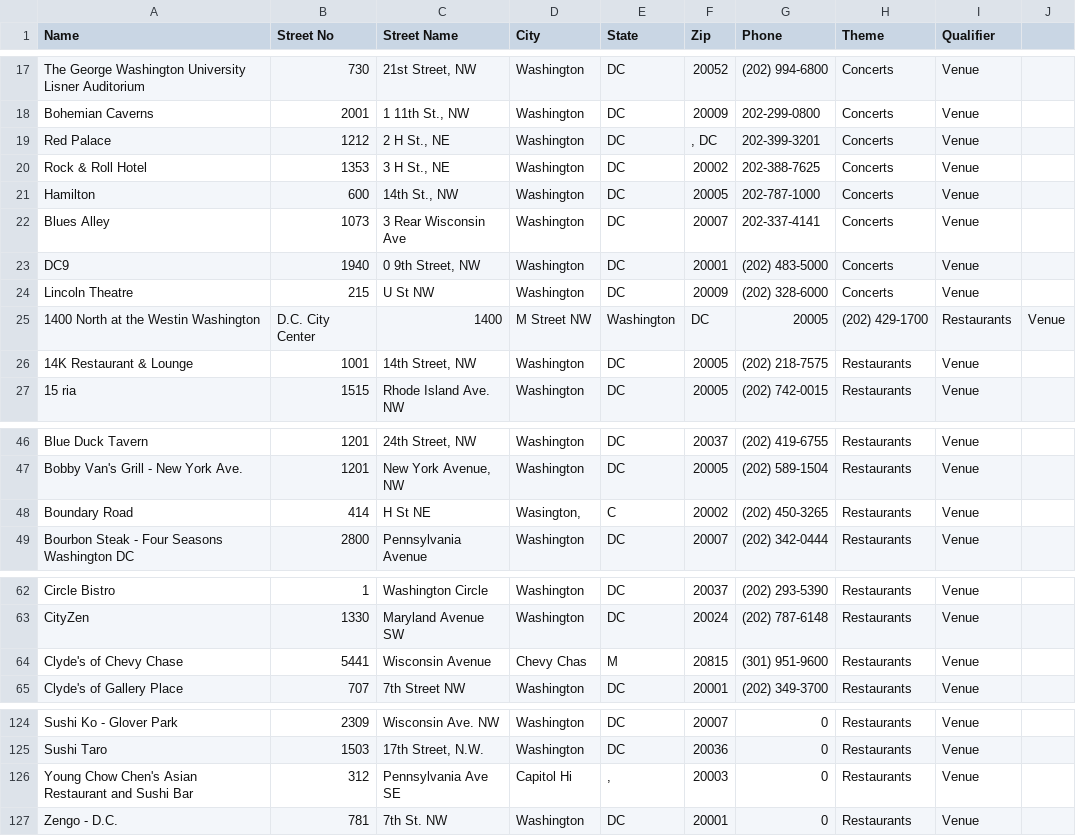
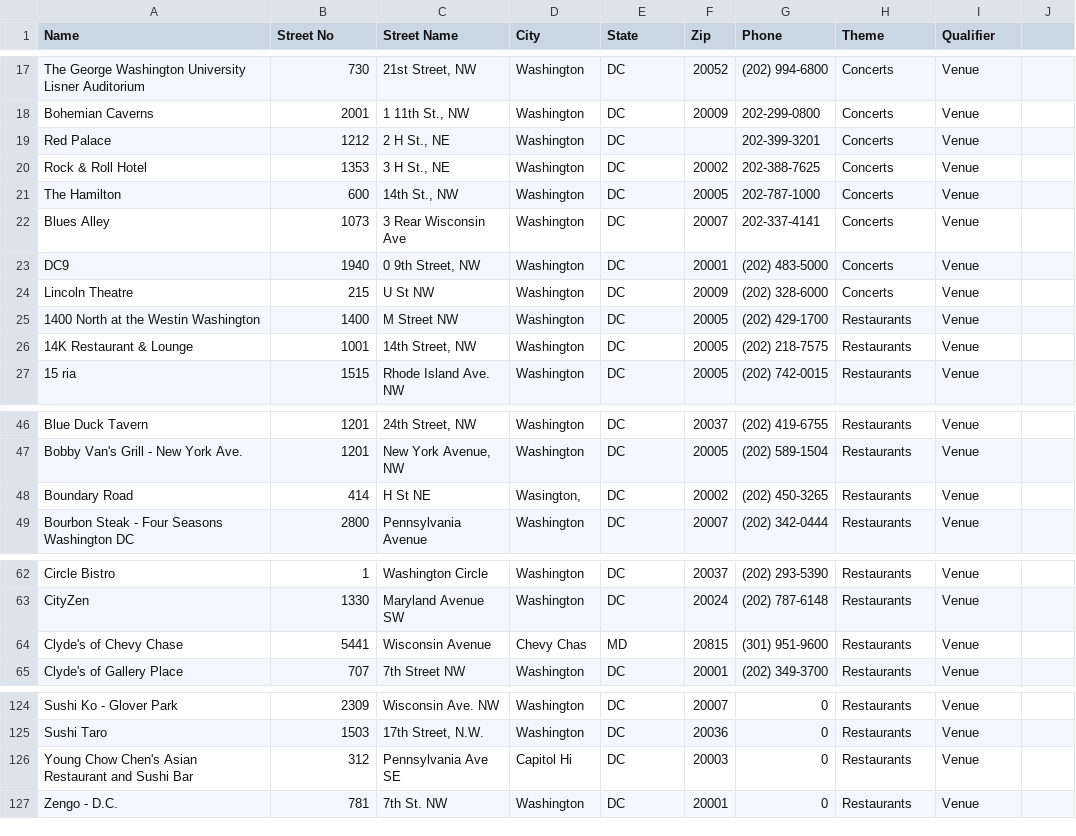
Before and after one commit to Didd/csv-repo, a CSV file: location_candidates.csv, drawn as a sheet; only a part is shown, gaps mark what is left out; removed rows and columns are numbered as before the commit, all else as after; the diff names each change by its address in the sheet, - before the commit and + after, or states it on an @@ line.

Commit message:
Update location_candidates.csv

```diff
--- a/location_candidates.csv
+++ b/location_candidates.csv
-F19 (Zip): , DC
+F19 (Zip): (empty)
-A21 (Name): Hamilton
+A21 (Name): The Hamilton
-row 25: 1400 North at the Westin Washington | D.C. City Center | 1400 | M Street NW | Washington | DC | 20005 | (202) 429-1700 | Restaurants | Venue
+row 25: 1400 North at the Westin Washington | 1400 | M Street NW | Washington | DC | 20005 | (202) 429-1700 | Restaurants | Venue
-E48 (State): C
+E48 (State): DC
-E64 (State): M
+E64 (State): MD
-E126 (State): ,
+E126 (State): DC
```
